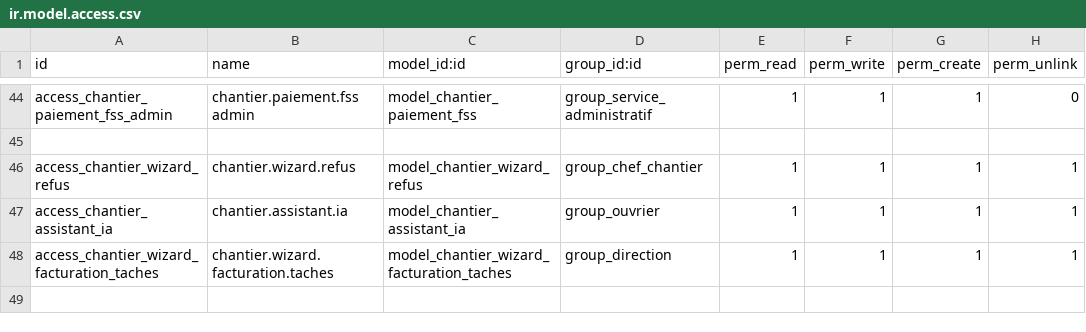
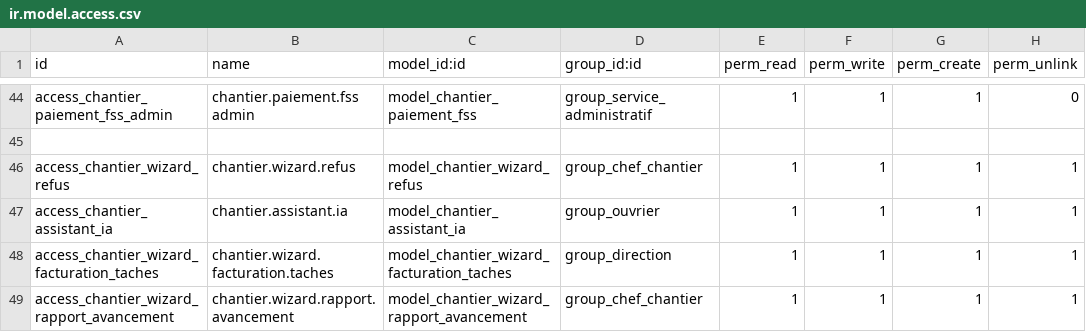
Before and after one commit to Ridwane-afk/buildo, a CSV file: buildo_gestion_chantier/security/ir.model.access.csv, drawn as a sheet; only a part is shown, gaps mark what is left out; the diff names each change by its address in the sheet, - before the commit and + after, or states it on an @@ line.

Commit message:
Ajoute la génération d'un rapport PDF de suivi de chantier à envoyer au client
Nouvel assistant permettant de sélectionner les tâches, photos, rapports journaliers et plans d'un chantier pour générer un rapport d'avancement PDF, accessible depuis le bouton "Rapport de suivi" sur la fiche chantier.

```diff
--- a/buildo_gestion_chantier/security/ir.model.access.csv
+++ b/buildo_gestion_chantier/security/ir.model.access.csv
+row 49: access_chantier_wizard_rapport_avancement | chantier.wizard.rapport.avancement | model_chantier_wizard_rapport_avancement | group_chef_chantier | 1 | 1 | 1 | 1
```
Also changed, not shown: 7 other files.
